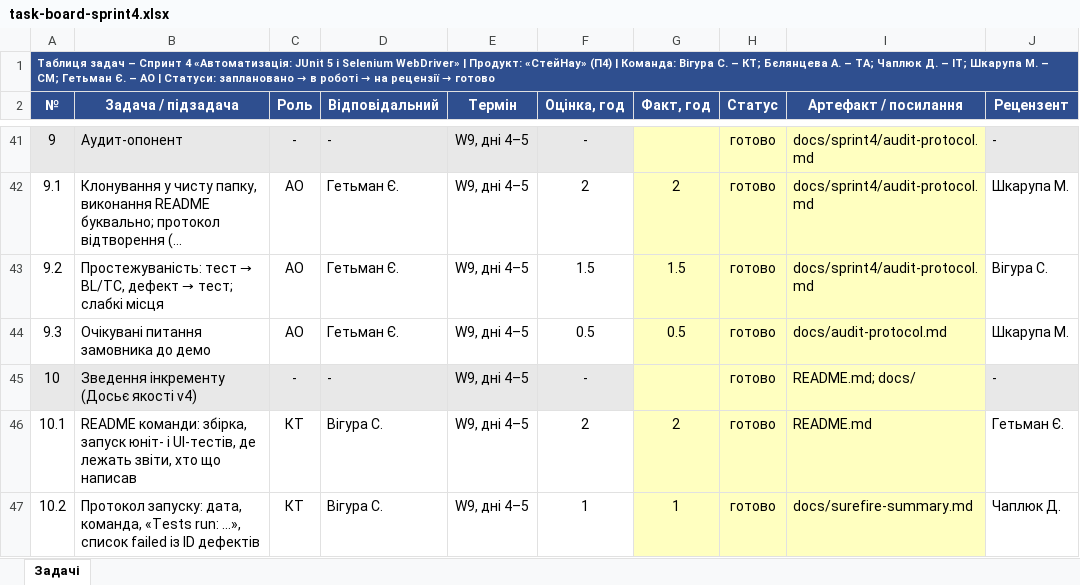
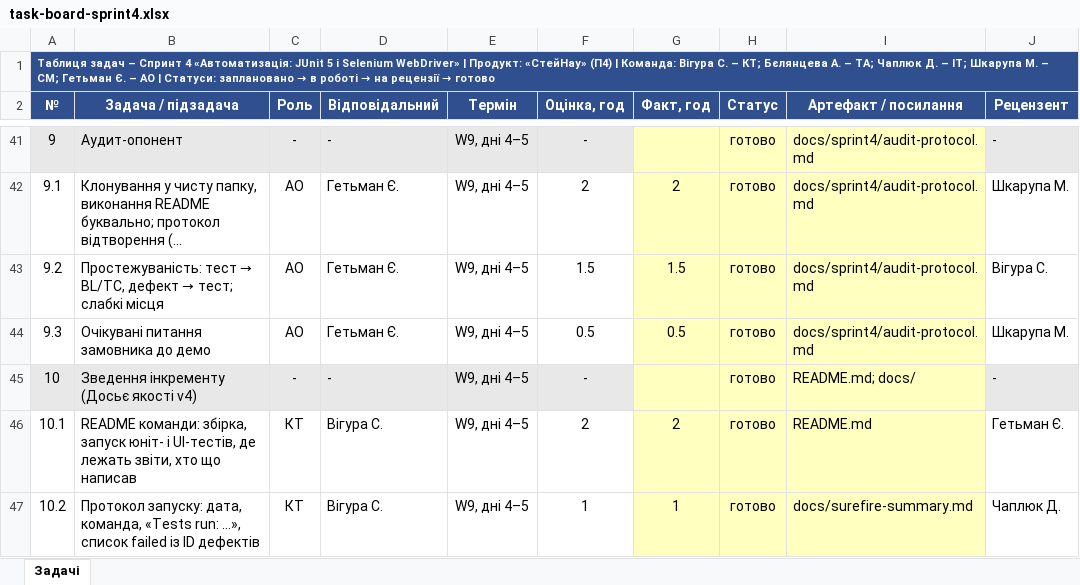
Before and after one commit to likaa3/staynow, an Excel workbook: docs/sprint4/task-board-sprint4.xlsx, sheet Задачі, drawn as a sheet; only a part is shown, gaps mark what is left out; long unchanged cells end in …; values as stored, in another font and other column widths than the file's, no borders; the diff names each change by its address in the sheet, - before the commit and + after, or states it on an @@ line.

Commit message:
Add files via upload

```diff
--- a/docs/sprint4/task-board-sprint4.xlsx (sheet Задачі)
+++ b/docs/sprint4/task-board-sprint4.xlsx (sheet Задачі)
-I44 (Артефакт / посилання): docs/audit-protocol.md
+I44 (Артефакт / посилання): docs/sprint4/audit-protocol.md
```
